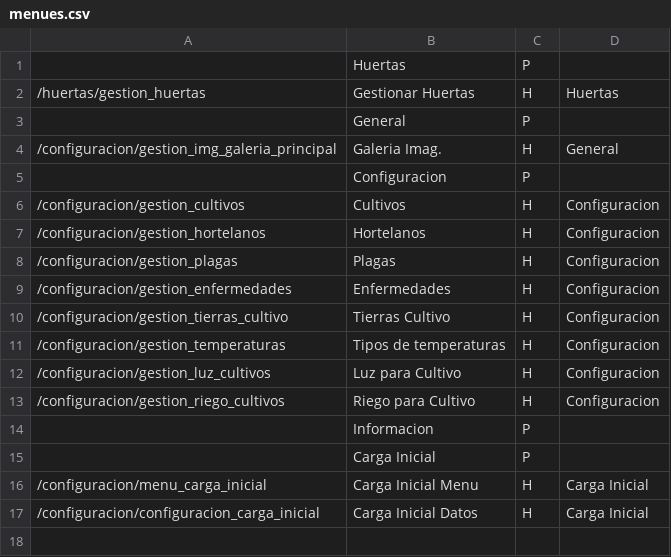
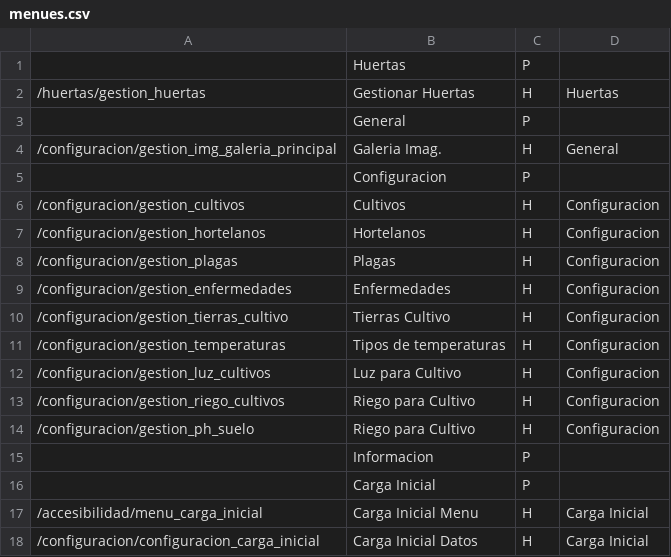
Before and after one commit to altabam/RegiHuer, a CSV file: accesibilidad/migrations/menues.csv, drawn as a sheet.

```diff
--- a/accesibilidad/migrations/menues.csv
+++ b/accesibilidad/migrations/menues.csv
@@ -13,5 +13,6 @@
 /configuracion/gestion_riego_cultivos,Riego para Cultivo,H,Configuracion
+/configuracion/gestion_ph_suelo,Riego para Cultivo,H,Configuracion
 ,Informacion,P,,
 ,Carga Inicial,P,,
-/configuracion/menu_carga_inicial,Carga Inicial Menu,H,Carga Inicial
+/accesibilidad/menu_carga_inicial,Carga Inicial Menu,H,Carga Inicial
 /configuracion/configuracion_carga_inicial,Carga Inicial Datos,H,Carga Inicial
```
Also changed, not shown: configuracion/migrations/suelos.csv, 17 other files.
